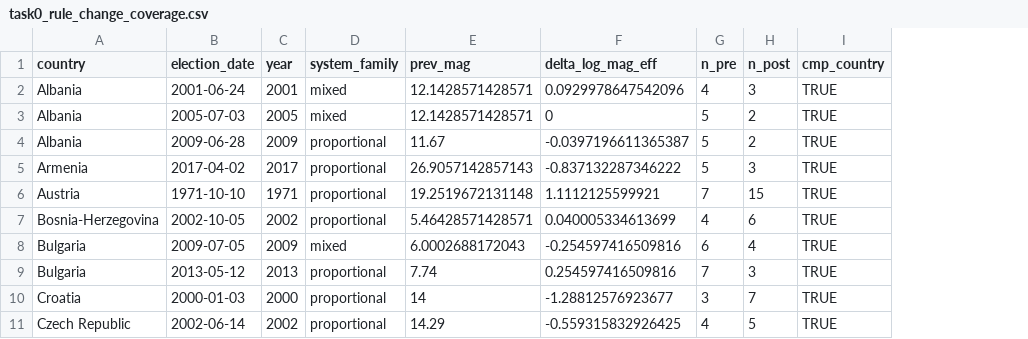
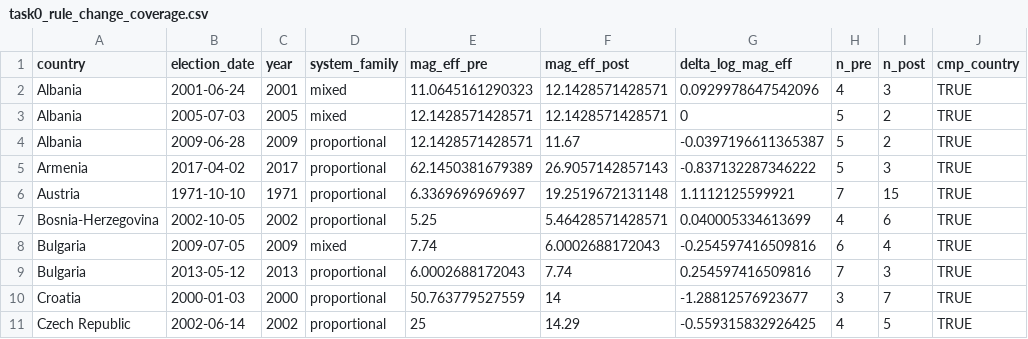
Before and after one commit to jeffreycstark/survey-data-prep, a CSV file: outputs/marpor/task0_rule_change_coverage.csv, drawn as a sheet; only a part is shown; addresses are those after the commit; the diff names each change by its address in the sheet, - before the commit and + after, or states it on an @@ line.

Commit message:
fix(marpor): correct prev_mag mislabel, gate-table filter, and stale BLM-N claim
Re-running the acceptance checks surfaced three defects and one gap.

1. `prev_mag` shipped the POST-change magnitude. The select read
     select(prev_mag = mag_eff, ..., mag_eff)
   which dplyr dedupes to one column, so the CSV's "previous magnitude" was the
   magnitude of the first election under the NEW rule. Verified: prev_mag
   matched mag_eff to 4e-13 across all 134 rows. A paper-side consumer
   differencing against it would have differenced a value against itself.
   Now ships mag_eff_pre and mag_eff_post, with the pre value recovered as
   mag_eff_post / exp(delta_log_mag_eff). Sanity checks land: France 1986
   1.00 -> 5.79 and 1988 5.79 -> 1.00, NZ 1996 1.00 -> 25.75, Italy 1994
   19.69 -> 2.22 reversed by 2006 2.22 -> 23.73, Ukraine 2006 113 -> 450
   reversed by 2012 450 -> 113.

   NOTE: this renames a column other code may read. `prev_mag` is gone.

2. The gate table promised "measurable continuous treatment" but filtered on
   `usable` alone, printing all 49 rows — including the 13 zeros and the NA the
   warning two lines above had just excluded. Counting the list gave 49 against
   a stated effective N of 35. Now prints exactly the 35, with the 14 excluded
   listed separately and a reason per row.

3. Check [1] still told the reader the BLM multinomial N is n_coded. The build
   uses n_accounted; n_coded is correct only with parents-only cells and ships
   that way as rile_se_coded. Text now matches 2_bootstrap_manifesto_se.R and
   docs/surveys/marpor.md.

4. Added check [4], validating Deliverable B, which the suite predated: row
   count against Deliverable A, key uniqueness, seed/reps provenance, the
   41-row Mexico rile-parity breach, scheme ratios, and the degenerate zero-SE
   row. Fails loudly on a row-count mismatch so a stale SE file cannot pass.

Gate verdict unchanged: PASS (49 usable, 35 under continuous coding).

```diff
--- a/outputs/marpor/task0_rule_change_coverage.csv
+++ b/outputs/marpor/task0_rule_change_coverage.csv
+column E (mag_eff_pre), rows 2-11: 11.0645161290323 | 12.1428571428571 | 12.1428571428571 | 62.1450381679389 | 6.3369696969697 | 5.25 | 7.74 | 6.0002688172043 | 50.763779527559 | 25
-F1: prev_mag
+F1: mag_eff_post
```
Also changed, not shown: 1 other file.
